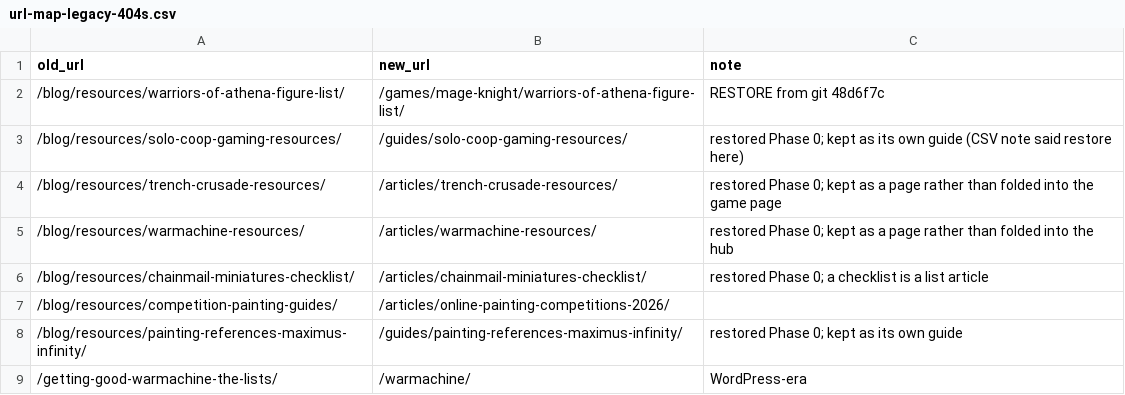
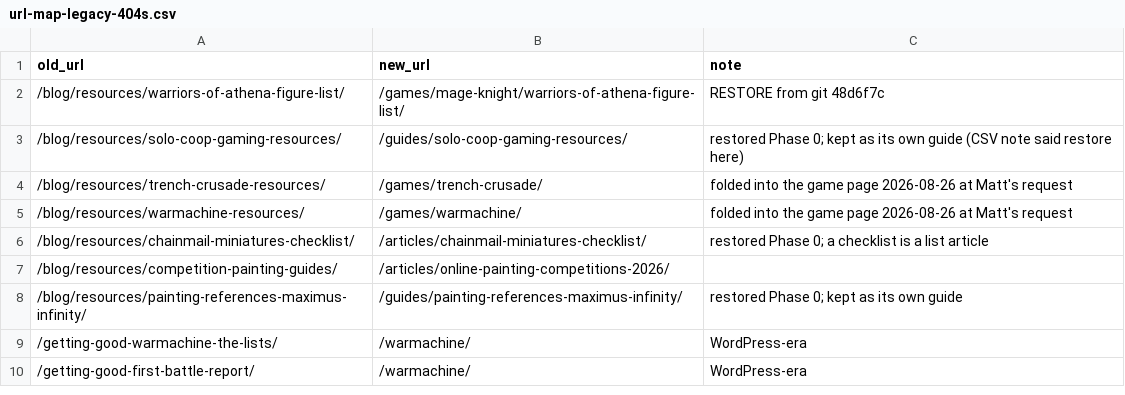
Before and after one commit to mattglbrt/hobbinomicon, a CSV file: roadmap/rebuild/url-map-legacy-404s.csv, drawn as a sheet; only a part is shown; the shorter side is filled out with more unchanged rows.

```diff
--- a/roadmap/rebuild/url-map-legacy-404s.csv
+++ b/roadmap/rebuild/url-map-legacy-404s.csv
@@ -3,4 +3,4 @@ old_url,new_url,note
 /blog/resources/solo-coop-gaming-resources/,/guides/solo-coop-gaming-resources/,"restored Phase 0; kept as its own guide (CSV note said restore here)"
-/blog/resources/trench-crusade-resources/,/articles/trench-crusade-resources/,"restored Phase 0; kept as a page rather than folded into the game page"
-/blog/resources/warmachine-resources/,/articles/warmachine-resources/,"restored Phase 0; kept as a page rather than folded into the hub"
+/blog/resources/trench-crusade-resources/,/games/trench-crusade/,"folded into the game page 2026-08-26 at Matt's request"
+/blog/resources/warmachine-resources/,/games/warmachine/,"folded into the game page 2026-08-26 at Matt's request"
 /blog/resources/chainmail-miniatures-checklist/,/articles/chainmail-miniatures-checklist/,"restored Phase 0; a checklist is a list article"
```
Also changed, not shown: 27 other files.
